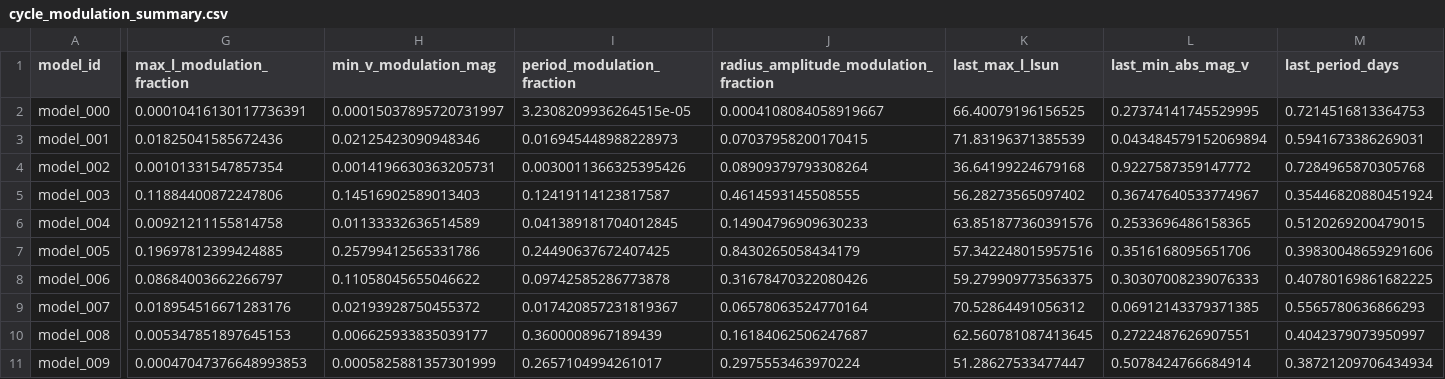
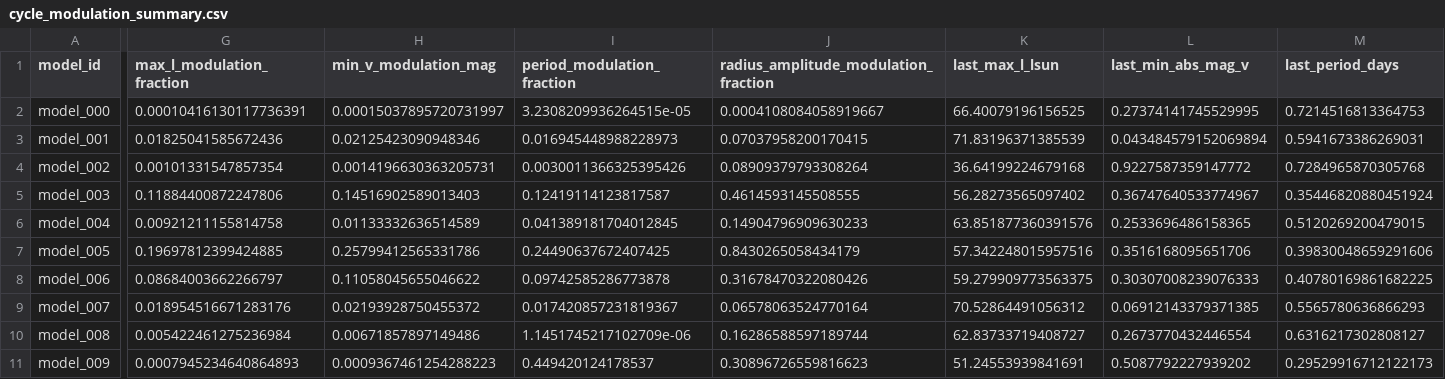
Before and after one commit to earlbellinger/earlbellinger.github.io, a CSV file: apps/kappa/metadata/cycle_modulation_summary.csv, drawn as a sheet; only a part is shown, gaps mark what is left out; the diff covers the shown part only; the diff names each change by its address in the sheet, - before the commit and + after, or states it on an @@ line.

Commit message:
Refresh Kappa batch status

```diff
--- a/apps/kappa/metadata/cycle_modulation_summary.csv
+++ b/apps/kappa/metadata/cycle_modulation_summary.csv
-G10 (max_l_modulation_fraction): 0.005347851897645153
+G10 (max_l_modulation_fraction): 0.005422461275236984
-H10 (min_v_modulation_mag): 0.006625933835039177
+H10 (min_v_modulation_mag): 0.00671857897149486
-I10 (period_modulation_fraction): 0.3600008967189439
+I10 (period_modulation_fraction): 1.1451745217102709e-06
-J10: 0.16184062506247687
+J10: 0.16286588597189744
-K10 (last_max_l_lsun): 62.560781087413645
+K10 (last_max_l_lsun): 62.83733719408727
-L10 (last_min_abs_mag_v): 0.2722487626907551
+L10 (last_min_abs_mag_v): 0.2673770432446554
-M10 (last_period_days): 0.4042379073950997
+M10 (last_period_days): 0.6316217302808127
-G11 (max_l_modulation_fraction): 0.00047047376648993853
+G11 (max_l_modulation_fraction): 0.0007945234640864893
-H11 (min_v_modulation_mag): 0.0005825881357301999
+H11 (min_v_modulation_mag): 0.0009367461254288223
-I11 (period_modulation_fraction): 0.2657104994261017
+I11 (period_modulation_fraction): 0.449420124178537
-J11: 0.2975553463970224
+J11: 0.30896726559816623
-K11 (last_max_l_lsun): 51.28627533477447
+K11 (last_max_l_lsun): 51.24553939841691
-L11 (last_min_abs_mag_v): 0.5078424766684914
+L11 (last_min_abs_mag_v): 0.5087792227939202
-M11 (last_period_days): 0.38721209706434934
+M11 (last_period_days): 0.29529916712122173
```
Also changed, not shown: 2 edited cells elsewhere in this file, apps/kappa/metadata/convergence_gate_audit.csv, 17 other files.
